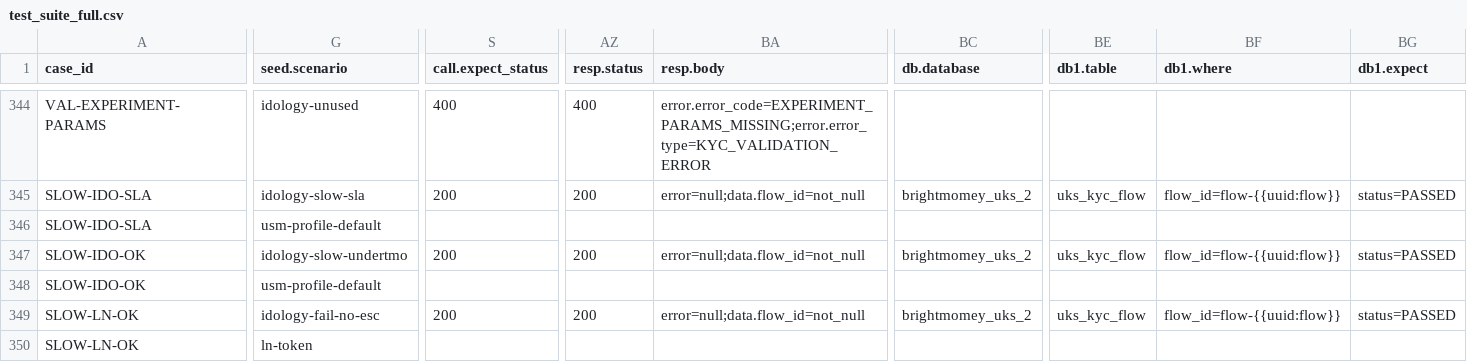
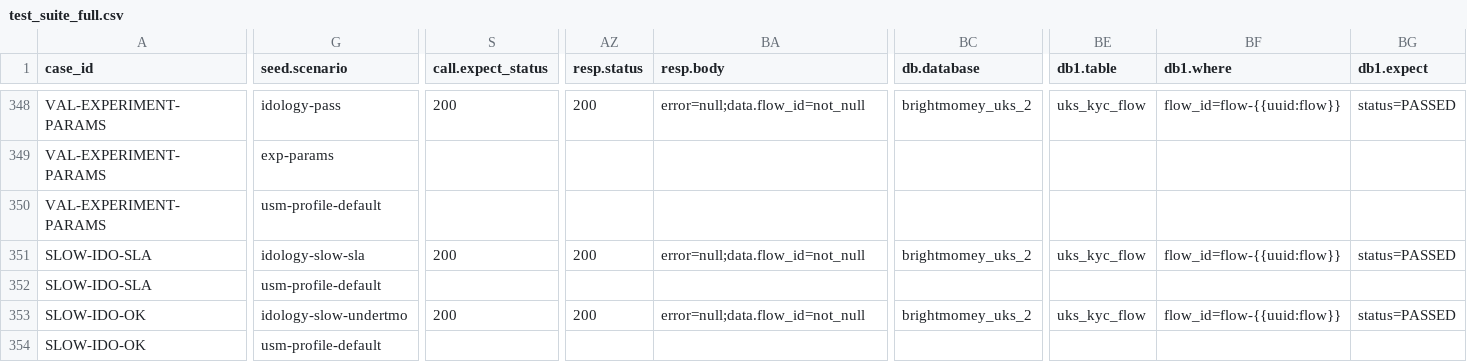
Before and after one commit to BrightMoney-AI/brightmoney-mock-uks, a CSV file: data/test_suite_full.csv, drawn as a sheet; only a part is shown, gaps mark what is left out; the shorter side is filled out with more unchanged rows; addresses are those after the commit; rows hold the shown columns only; the diff covers the shown part only; the diff names each change by its address in the sheet, - before the commit and + after, or states it on an @@ line.

Commit message:
Update KYC test cases in CSV to include new scenarios and improve error handling

```diff
--- a/data/test_suite_full.csv
+++ b/data/test_suite_full.csv
-G348 (seed.scenario): idology-unused
+G348 (seed.scenario): idology-pass
-S348 (call.expect_status): 400
+S348 (call.expect_status): 200
-AZ348 (resp.status): 400
+AZ348 (resp.status): 200
-BA348 (resp.body): error.error_code=EXPERIMENT_PARAMS_MISSING;error.error_type=KYC_VALIDATION_ERROR
+BA348 (resp.body): error=null;data.flow_id=not_null
-BC348 (db.database): (empty)
+BC348 (db.database): brightmomey_uks_2
-BE348 (db1.table): (empty)
+BE348 (db1.table): uks_kyc_flow
-BF348 (db1.where): (empty)
+BF348 (db1.where): flow_id=flow-{{uuid:flow}}
-BG348 (db1.expect): (empty)
+BG348 (db1.expect): status=PASSED
+row 349: VAL-EXPERIMENT-PARAMS | exp-params
+row 350: VAL-EXPERIMENT-PARAMS | usm-profile-default
```
Also changed, not shown: 4 added rows and 28 edited cells elsewhere in this file.
